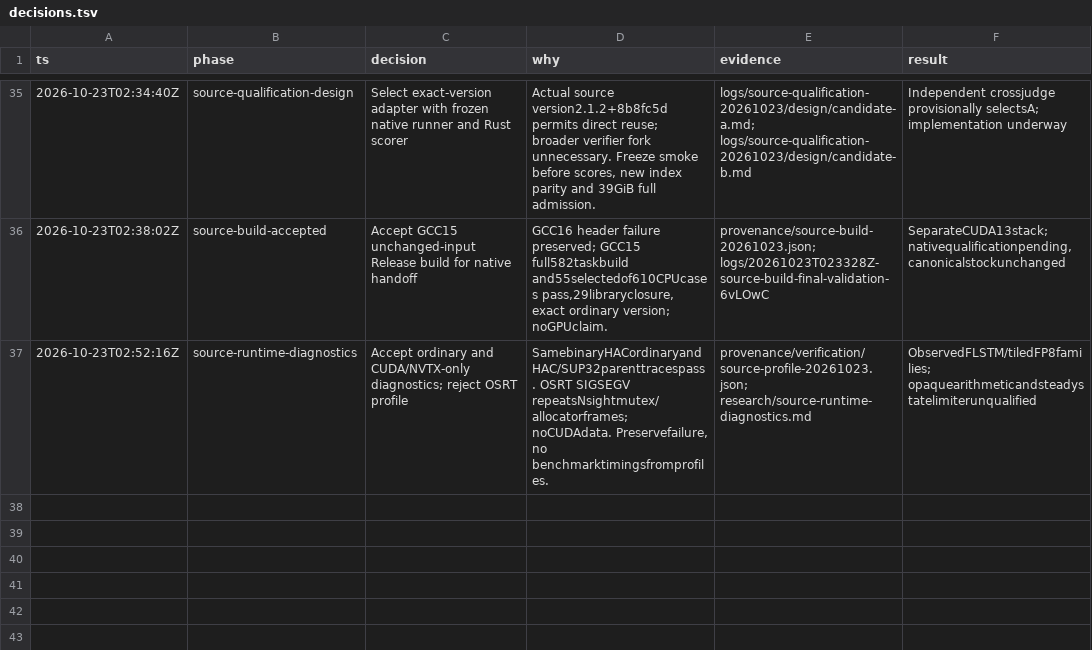
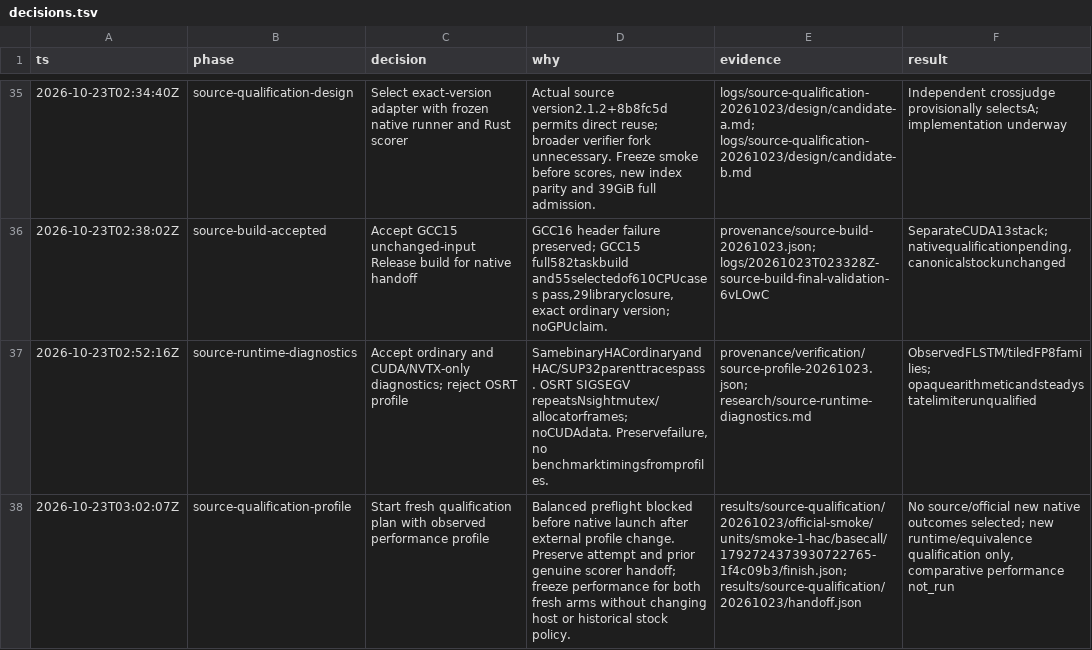
Before and after one commit to Jakeelamb/nanopore_basecaller, a TSV file: decisions.tsv, drawn as a sheet; only a part is shown, gaps mark what is left out; the diff names each change by its address in the sheet, - before the commit and + after, or states it on an @@ line.

Commit message:
Freeze observed host profile in a new qualification plan

```diff
--- a/decisions.tsv
+++ b/decisions.tsv
+row 38: 2026-10-23T03:02:07Z | source-qualification-profile | Start fresh qualification plan with observed performance profile | Balanced preflight blocked before native launch after external profile change. Preserve attempt and prior genuine scorer handoff; freeze performance for both fresh arms without changing host or historical stock policy. | results/source-qualification/20261023/official-smoke/units/smoke-1-hac/basecall/1792724373930722765-1f4c09b3/finish.json; results/source-qualification/20261023/handoff.json | No source/official new native outcomes selected; new runtime/equivalence qualification only, comparative performance not_run
```
Also changed, not shown: 3 other files.
